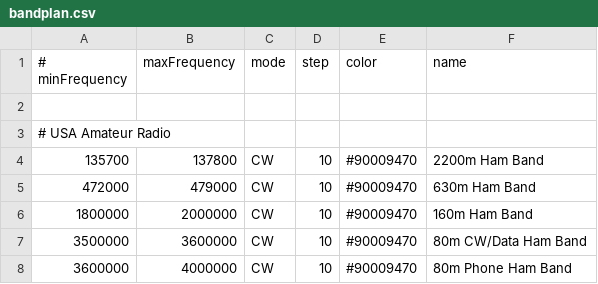
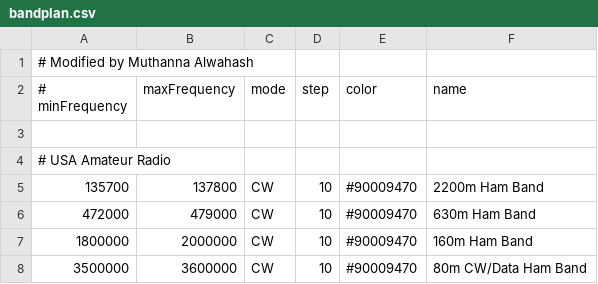
Before and after one commit to mkhuthir/repo_GNU_Radio, a CSV file: gqrx/bandplan.csv, drawn as a sheet; only a part is shown; the shorter side is filled out with more unchanged rows; the diff names each change by its address in the sheet, - before the commit and + after, or states it on an @@ line.

```diff
--- a/gqrx/bandplan.csv
+++ b/gqrx/bandplan.csv
+row 1: # Modified by Muthanna Alwahash
```
